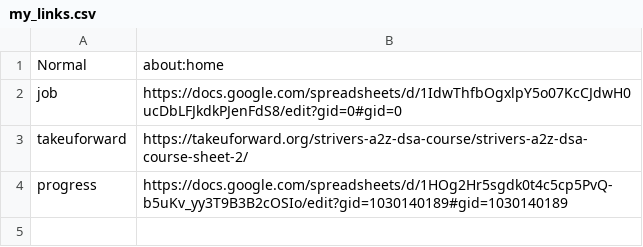
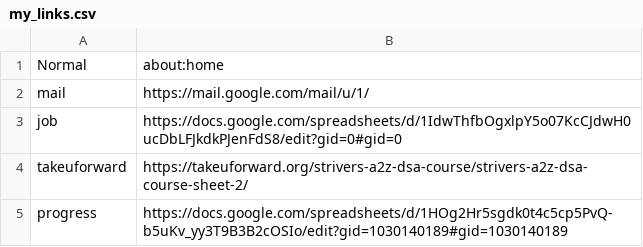
Before and after one commit to shv-ng/dotfiles, a CSV file: .local/bin/my_links.csv, drawn as a sheet; the diff names each change by its address in the sheet, - before the commit and + after, or states it on an @@ line.

```diff
--- a/.local/bin/my_links.csv
+++ b/.local/bin/my_links.csv
+row 2: mail | https://mail.google.com/mail/u/1/
```
Also changed, not shown: 11 other files.
